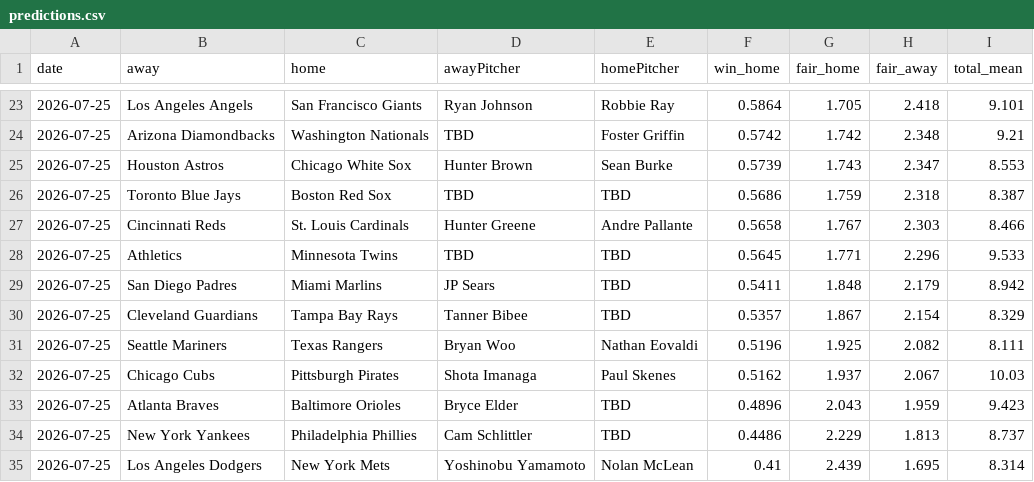
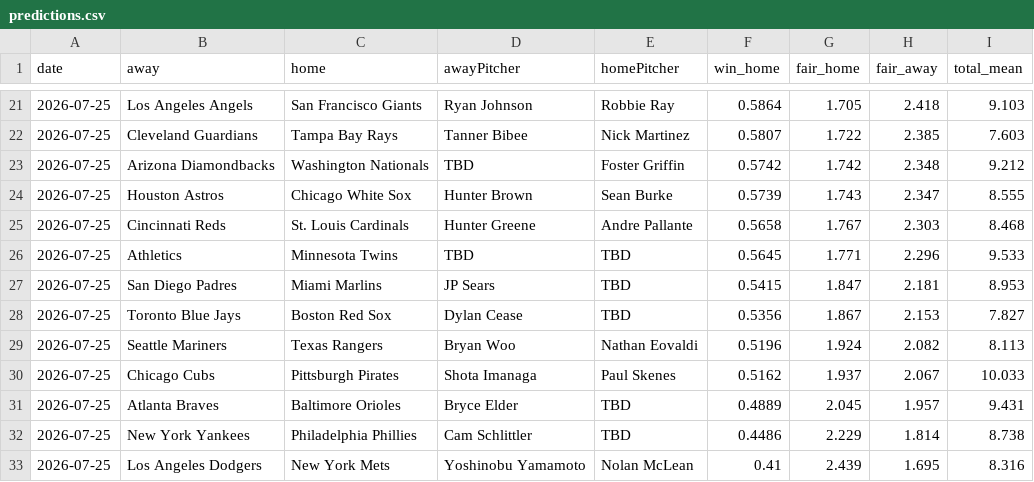
Before and after one commit to DanielTomaro13/MLB-Modelling, a CSV file: reports/predictions.csv, drawn as a sheet; only a part is shown, gaps mark what is left out; the diff covers the shown part only.

```diff
--- a/reports/predictions.csv
+++ b/reports/predictions.csv
@@ -23,13 +21,13 @@ date,away,home,awayPitcher,homePitcher,win_home,fair_home,fair_away,total_mean
-2026-07-25,Los Angeles Angels,San Francisco Giants,Ryan Johnson,Robbie Ray,0.5864,1.705,2.418,9.101
-2026-07-25,Arizona Diamondbacks,Washington Nationals,TBD,Foster Griffin,0.5742,1.742,2.348,9.21
-2026-07-25,Houston Astros,Chicago White Sox,Hunter Brown,Sean Burke,0.5739,1.743,2.347,8.553
-2026-07-25,Toronto Blue Jays,Boston Red Sox,TBD,TBD,0.5686,1.759,2.318,8.387
-2026-07-25,Cincinnati Reds,St. Louis Cardinals,Hunter Greene,Andre Pallante,0.5658,1.767,2.303,8.466
+2026-07-25,Los Angeles Angels,San Francisco Giants,Ryan Johnson,Robbie Ray,0.5864,1.705,2.418,9.103
+2026-07-25,Cleveland Guardians,Tampa Bay Rays,Tanner Bibee,Nick Martinez,0.5807,1.722,2.385,7.603
+2026-07-25,Arizona Diamondbacks,Washington Nationals,TBD,Foster Griffin,0.5742,1.742,2.348,9.212
+2026-07-25,Houston Astros,Chicago White Sox,Hunter Brown,Sean Burke,0.5739,1.743,2.347,8.555
+2026-07-25,Cincinnati Reds,St. Louis Cardinals,Hunter Greene,Andre Pallante,0.5658,1.767,2.303,8.468
 2026-07-25,Athletics,Minnesota Twins,TBD,TBD,0.5645,1.771,2.296,9.533
-2026-07-25,San Diego Padres,Miami Marlins,JP Sears,TBD,0.5411,1.848,2.179,8.942
-2026-07-25,Cleveland Guardians,Tampa Bay Rays,Tanner Bibee,TBD,0.5357,1.867,2.154,8.329
-2026-07-25,Seattle Mariners,Texas Rangers,Bryan Woo,Nathan Eovaldi,0.5196,1.925,2.082,8.111
-2026-07-25,Chicago Cubs,Pittsburgh Pirates,Shota Imanaga,Paul Skenes,0.5162,1.937,2.067,10.03
-2026-07-25,Atlanta Braves,Baltimore Orioles,Bryce Elder,TBD,0.4896,2.043,1.959,9.423
-2026-07-25,New York Yankees,Philadelphia Phillies,Cam Schlittler,TBD,0.4486,2.229,1.813,8.737
-2026-07-25,Los Angeles Dodgers,New York Mets,Yoshinobu Yamamoto,Nolan McLean,0.41,2.439,1.695,8.314
+2026-07-25,San Diego Padres,Miami Marlins,JP Sears,TBD,0.5415,1.847,2.181,8.953
+2026-07-25,Toronto Blue Jays,Boston Red Sox,Dylan Cease,TBD,0.5356,1.867,2.153,7.827
+2026-07-25,Seattle Mariners,Texas Rangers,Bryan Woo,Nathan Eovaldi,0.5196,1.924,2.082,8.113
+2026-07-25,Chicago Cubs,Pittsburgh Pirates,Shota Imanaga,Paul Skenes,0.5162,1.937,2.067,10.033
+2026-07-25,Atlanta Braves,Baltimore Orioles,Bryce Elder,TBD,0.4889,2.045,1.957,9.431
+2026-07-25,New York Yankees,Philadelphia Phillies,Cam Schlittler,TBD,0.4486,2.229,1.814,8.738
+2026-07-25,Los Angeles Dodgers,New York Mets,Yoshinobu Yamamoto,Nolan McLean,0.41,2.439,1.695,8.316
```
Also changed, not shown: 2 added rows, 4 removed rows and 26 edited cells elsewhere in this file, data/fixtures.csv, 6 other files.
